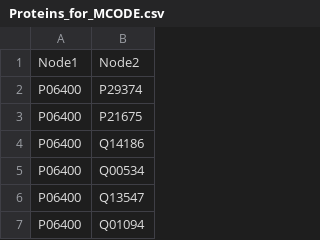
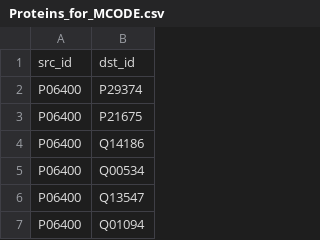
Before and after one commit to koistav1212/Koustav_Sarkar.github.io, a CSV file: Proteins_for_MCODE.csv, drawn as a sheet; only a part is shown.

Commit message:
Update Proteins_for_MCODE.csv

```diff
--- a/Proteins_for_MCODE.csv
+++ b/Proteins_for_MCODE.csv
@@ -1,2 +1,2 @@
-Node1,Node2
+src_id,dst_id
 P06400,P29374
```
